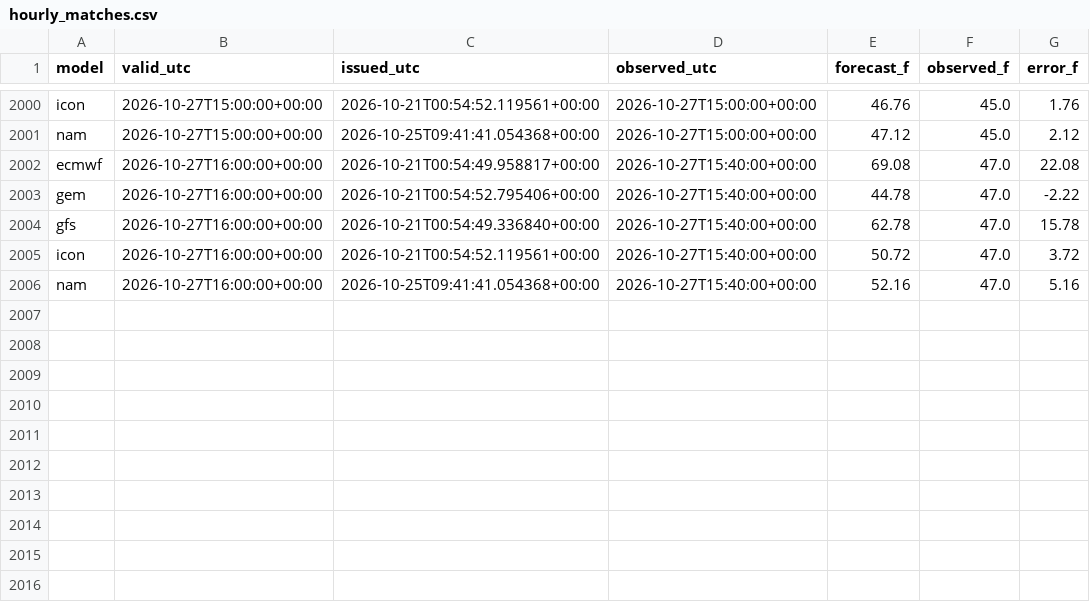
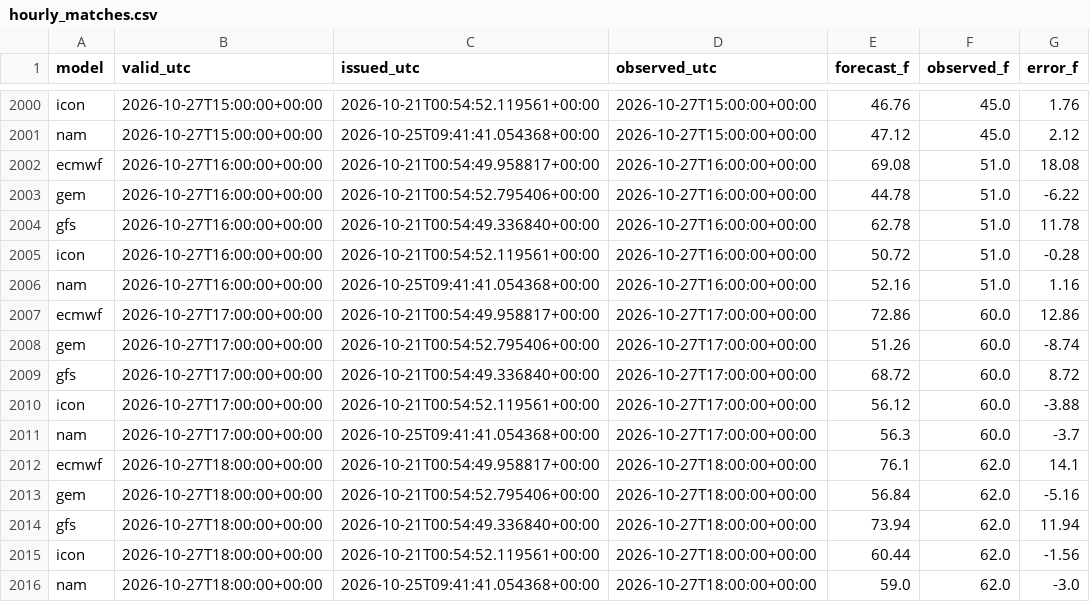
Before and after one commit to russomatt-wx/moraga-weather-graphics, a CSV file: hourly_matches.csv, drawn as a sheet; only a part is shown, gaps mark what is left out.

```diff
--- a/hourly_matches.csv
+++ b/hourly_matches.csv
@@ -2001,6 +2001,16 @@ icon,2026-10-27T15:00:00+00:00,2026-10-21T00:54:52.119561+00:00,2026-10-27T15:00
 nam,2026-10-27T15:00:00+00:00,2026-10-25T09:41:41.054368+00:00,2026-10-27T15:00:00+00:00,47.12,45.0,2.12
-ecmwf,2026-10-27T16:00:00+00:00,2026-10-21T00:54:49.958817+00:00,2026-10-27T15:40:00+00:00,69.08,47.0,22.08
-gem,2026-10-27T16:00:00+00:00,2026-10-21T00:54:52.795406+00:00,2026-10-27T15:40:00+00:00,44.78,47.0,-2.22
-gfs,2026-10-27T16:00:00+00:00,2026-10-21T00:54:49.336840+00:00,2026-10-27T15:40:00+00:00,62.78,47.0,15.78
-icon,2026-10-27T16:00:00+00:00,2026-10-21T00:54:52.119561+00:00,2026-10-27T15:40:00+00:00,50.72,47.0,3.72
-nam,2026-10-27T16:00:00+00:00,2026-10-25T09:41:41.054368+00:00,2026-10-27T15:40:00+00:00,52.16,47.0,5.16
+ecmwf,2026-10-27T16:00:00+00:00,2026-10-21T00:54:49.958817+00:00,2026-10-27T16:00:00+00:00,69.08,51.0,18.08
+gem,2026-10-27T16:00:00+00:00,2026-10-21T00:54:52.795406+00:00,2026-10-27T16:00:00+00:00,44.78,51.0,-6.22
+gfs,2026-10-27T16:00:00+00:00,2026-10-21T00:54:49.336840+00:00,2026-10-27T16:00:00+00:00,62.78,51.0,11.78
+icon,2026-10-27T16:00:00+00:00,2026-10-21T00:54:52.119561+00:00,2026-10-27T16:00:00+00:00,50.72,51.0,-0.28
+nam,2026-10-27T16:00:00+00:00,2026-10-25T09:41:41.054368+00:00,2026-10-27T16:00:00+00:00,52.16,51.0,1.16
+ecmwf,2026-10-27T17:00:00+00:00,2026-10-21T00:54:49.958817+00:00,2026-10-27T17:00:00+00:00,72.86,60.0,12.86
+gem,2026-10-27T17:00:00+00:00,2026-10-21T00:54:52.795406+00:00,2026-10-27T17:00:00+00:00,51.26,60.0,-8.74
+gfs,2026-10-27T17:00:00+00:00,2026-10-21T00:54:49.336840+00:00,2026-10-27T17:00:00+00:00,68.72,60.0,8.72
+icon,2026-10-27T17:00:00+00:00,2026-10-21T00:54:52.119561+00:00,2026-10-27T17:00:00+00:00,56.12,60.0,-3.88
+nam,2026-10-27T17:00:00+00:00,2026-10-25T09:41:41.054368+00:00,2026-10-27T17:00:00+00:00,56.3,60.0,-3.7
+ecmwf,2026-10-27T18:00:00+00:00,2026-10-21T00:54:49.958817+00:00,2026-10-27T18:00:00+00:00,76.1,62.0,14.1
+gem,2026-10-27T18:00:00+00:00,2026-10-21T00:54:52.795406+00:00,2026-10-27T18:00:00+00:00,56.84,62.0,-5.16
+gfs,2026-10-27T18:00:00+00:00,2026-10-21T00:54:49.336840+00:00,2026-10-27T18:00:00+00:00,73.94,62.0,11.94
+icon,2026-10-27T18:00:00+00:00,2026-10-21T00:54:52.119561+00:00,2026-10-27T18:00:00+00:00,60.44,62.0,-1.56
+nam,2026-10-27T18:00:00+00:00,2026-10-25T09:41:41.054368+00:00,2026-10-27T18:00:00+00:00,59.0,62.0,-3.0
```
Also changed, not shown: 15 other files.
